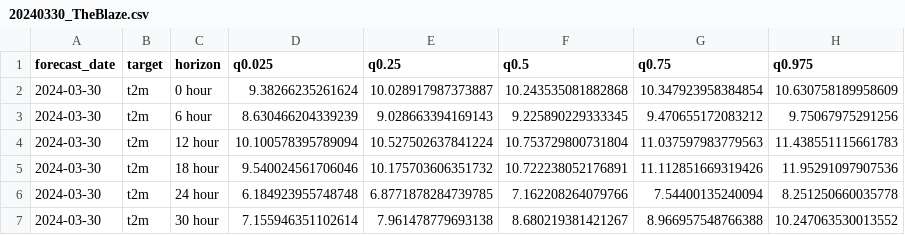
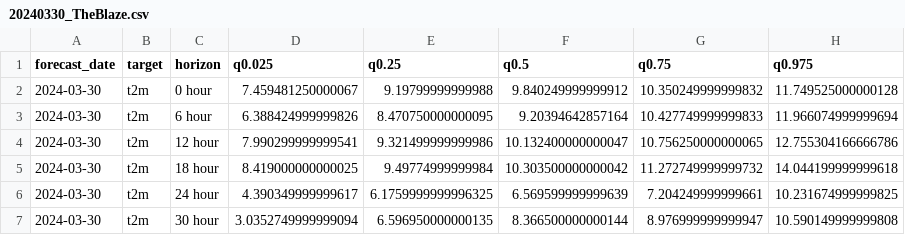
Before and after one commit to larsbonnefoy/TAI_Project, a CSV file: weekly_corrected/20240330_TheBlaze.csv, drawn as a sheet; only a part is shown; the diff covers the shown part only.

```diff
--- a/weekly_corrected/20240330_TheBlaze.csv
+++ b/weekly_corrected/20240330_TheBlaze.csv
@@ -1,7 +1,7 @@
 forecast_date,target,horizon,q0.025,q0.25,q0.5,q0.75,q0.975
-2024-03-30,t2m,0 hour,9.38266235261624,10.028917987373887,10.243535081882868,10.347923958384854,10.630758189958609
-2024-03-30,t2m,6 hour,8.630466204339239,9.028663394169143,9.225890229333345,9.470655172083212,9.75067975291256
-2024-03-30,t2m,12 hour,10.100578395789094,10.527502637841224,10.753729800731804,11.037597983779563,11.438551115661783
-2024-03-30,t2m,18 hour,9.540024561706046,10.175703606351732,10.722238052176891,11.112851669319426,11.95291097907536
-2024-03-30,t2m,24 hour,6.184923955748748,6.8771878284739785,7.162208264079766,7.54400135240094,8.251250660035778
-2024-03-30,t2m,30 hour,7.155946351102614,7.961478779693138,8.680219381421267,8.966957548766388,10.247063530013552
+2024-03-30,t2m,0 hour,7.459481250000067,9.19799999999988,9.840249999999912,10.350249999999832,11.749525000000128
+2024-03-30,t2m,6 hour,6.388424999999826,8.470750000000095,9.20394642857164,10.427749999999833,11.966074999999694
+2024-03-30,t2m,12 hour,7.990299999999541,9.321499999999986,10.132400000000047,10.756250000000065,12.755304166666786
+2024-03-30,t2m,18 hour,8.419000000000025,9.49774999999984,10.303500000000042,11.272749999999732,14.044199999999618
+2024-03-30,t2m,24 hour,4.390349999999617,6.1759999999996325,6.569599999999639,7.204249999999661,10.231674999999825
+2024-03-30,t2m,30 hour,3.0352749999999094,6.596950000000135,8.366500000000144,8.976999999999947,10.590149999999808
```
Also changed, not shown: 115 edited cells elsewhere in this file, weekly_corrected/Corr-20240330_TheBlaze.csv, 46 other files.
